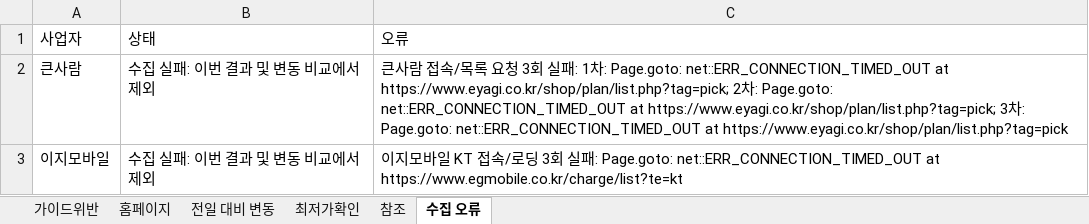
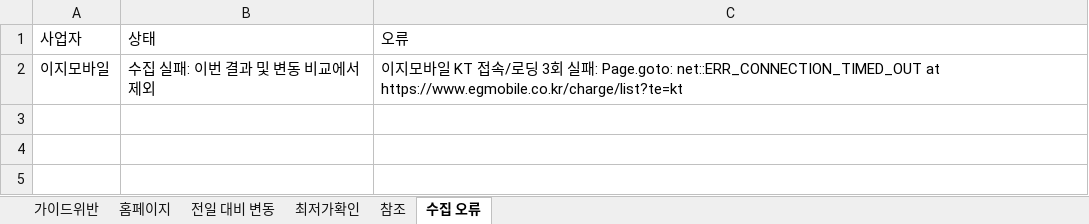
Before and after one commit to kjch444-sketchs/homepage_crawl, an Excel workbook: history/latest.xlsx, sheet 수집 오류, drawn as a sheet; values as stored, in another font and other column widths than the file's, no borders; the diff names each change by its address in the sheet, - before the commit and + after, or states it on an @@ line.

```diff
--- a/history/latest.xlsx (sheet 수집 오류)
+++ b/history/latest.xlsx (sheet 수집 오류)
-row 2: 큰사람 | 수집 실패: 이번 결과 및 변동 비교에서 제외 | 큰사람 접속/목록 요청 3회 실패: 1차: Page.goto: net::ERR_CONNECTION_TIMED_OUT at https://www.eyagi.co.kr/shop/plan/list.php?tag=pick; 2차: Page.goto: net::ERR_CONNECTION_TIMED_OUT at https://www.eyagi.co.kr/shop/plan/list.php?tag=pick; 3차: Page.goto: net::ERR_CONNECTION_TIMED_OUT at https://www.eyagi.co.kr/shop/plan/list.php?tag=pick
```
Also changed, not shown: sheet 홈페이지, sheet 전일 대비 변동, 1 other file.
